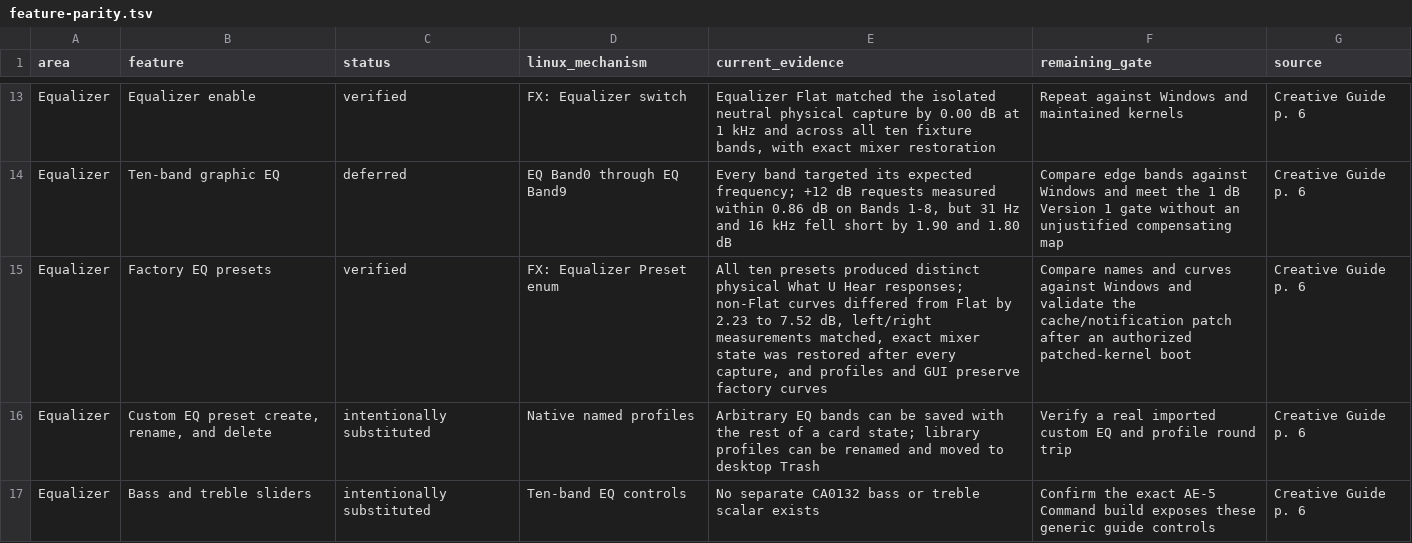
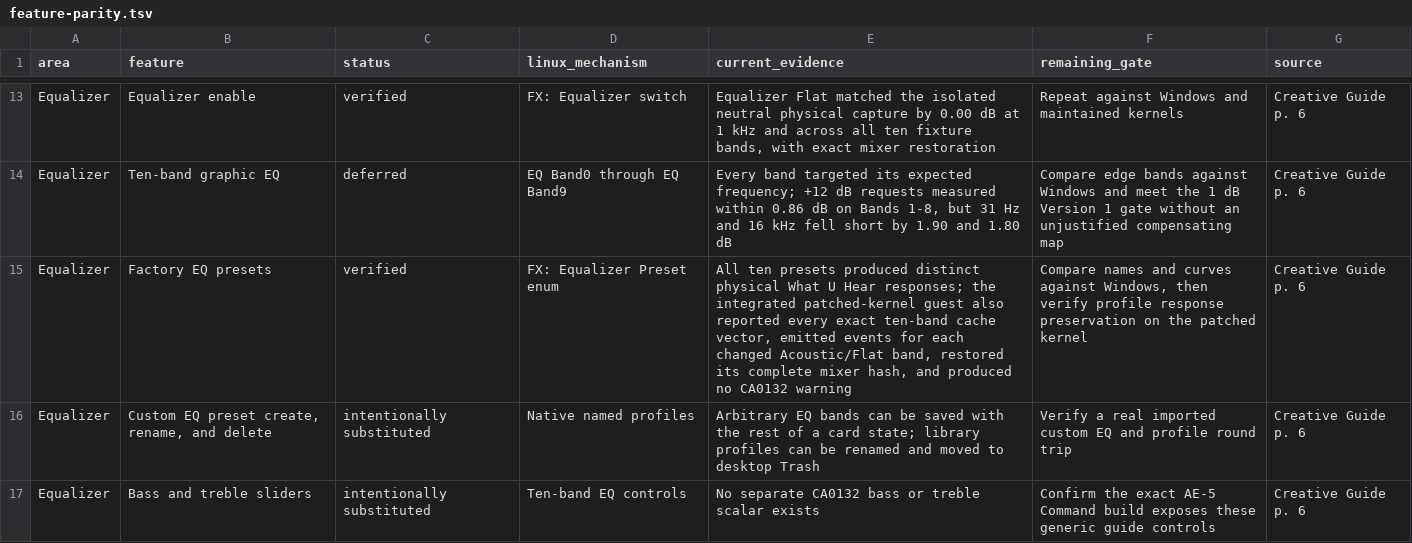
Before and after one commit to klimovich008/ae5-linux-control, a TSV file: feature-parity.tsv, drawn as a sheet; only a part is shown, gaps mark what is left out; the diff covers the shown part only.

Commit message:
Validate integrated CA0132 patches on AE-5

```diff
--- a/feature-parity.tsv
+++ b/feature-parity.tsv
@@ -14,3 +14,3 @@ Equalizer	Equalizer enable	verified	FX: Equalizer switch	Equalizer Flat matched
 Equalizer	Ten-band graphic EQ	deferred	EQ Band0 through EQ Band9	Every band targeted its expected frequency; +12 dB requests measured within 0.86 dB on Bands 1-8, but 31 Hz and 16 kHz fell short by 1.90 and 1.80 dB	Compare edge bands against Windows and meet the 1 dB Version 1 gate without an unjustified compensating map	Creative Guide p. 6
-Equalizer	Factory EQ presets	verified	FX: Equalizer Preset enum	All ten presets produced distinct physical What U Hear responses; non-Flat curves differed from Flat by 2.23 to 7.52 dB, left/right measurements matched, exact mixer state was restored after every capture, and profiles and GUI preserve factory curves	Compare names and curves against Windows and validate the cache/notification patch after an authorized patched-kernel boot	Creative Guide p. 6
+Equalizer	Factory EQ presets	verified	FX: Equalizer Preset enum	All ten presets produced distinct physical What U Hear responses; the integrated patched-kernel guest also reported every exact ten-band cache vector, emitted events for each changed Acoustic/Flat band, restored its complete mixer hash, and produced no CA0132 warning	Compare names and curves against Windows, then verify profile response preservation on the patched kernel	Creative Guide p. 6
 Equalizer	Custom EQ preset create, rename, and delete	intentionally substituted	Native named profiles	Arbitrary EQ bands can be saved with the rest of a card state; library profiles can be renamed and moved to desktop Trash	Verify a real imported custom EQ and profile round trip	Creative Guide p. 6
```
Also changed, not shown: 4 edited cells elsewhere in this file, 4 other files.
